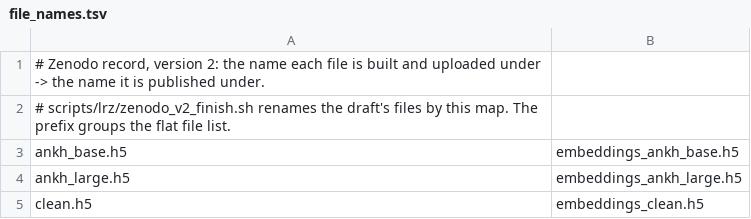
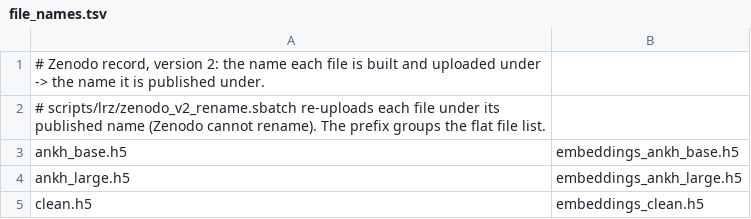
Before and after one commit to tsenoner/plm_choice, a TSV file: docs/zenodo/file_names.tsv, drawn as a sheet; only a part is shown.

```diff
--- a/docs/zenodo/file_names.tsv
+++ b/docs/zenodo/file_names.tsv
@@ -1,3 +1,3 @@
 # Zenodo record, version 2: the name each file is built and uploaded under -> the name it is published under.
-# scripts/lrz/zenodo_v2_finish.sh renames the draft's files by this map. The prefix groups the flat file list.
+# scripts/lrz/zenodo_v2_rename.sbatch re-uploads each file under its published name (Zenodo cannot rename). The prefix groups the flat file list.
 ankh_base.h5	embeddings_ankh_base.h5
```
Also changed, not shown: 3 other files.
